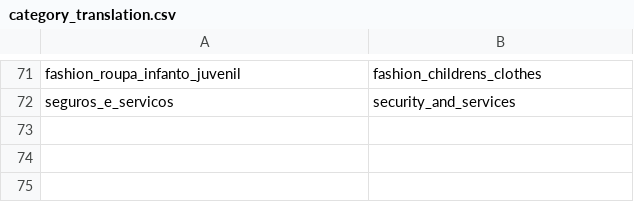
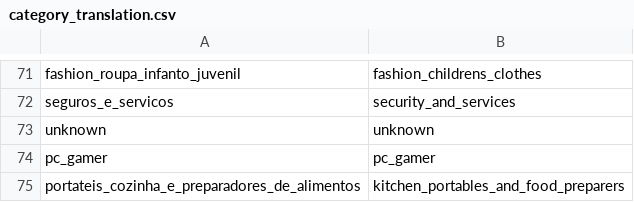
Before and after one commit to RosaEvasari/e-commerce-analysis, a CSV file: data/cleaned/category_translation.csv, drawn as a sheet; only a part is shown, gaps mark what is left out.

```diff
--- a/data/cleaned/category_translation.csv
+++ b/data/cleaned/category_translation.csv
@@ -72 +72,4 @@ fashion_roupa_infanto_juvenil,fashion_childrens_clothes
 seguros_e_servicos,security_and_services
+unknown,unknown
+pc_gamer,pc_gamer
+portateis_cozinha_e_preparadores_de_alimentos,kitchen_portables_and_food_preparers
```
Also changed, not shown: data/cleaned/df_category.csv, data/cleaned/df_revenue_state.csv, 25 other files.
